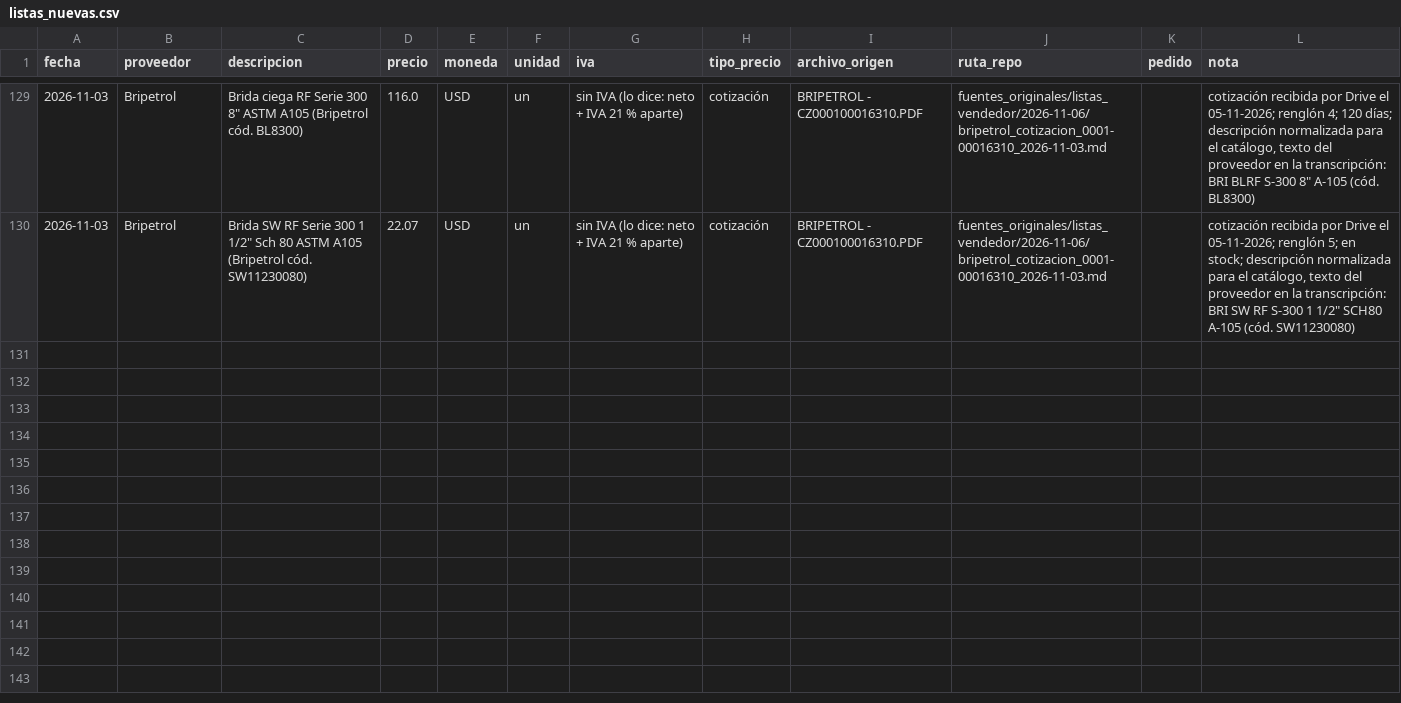
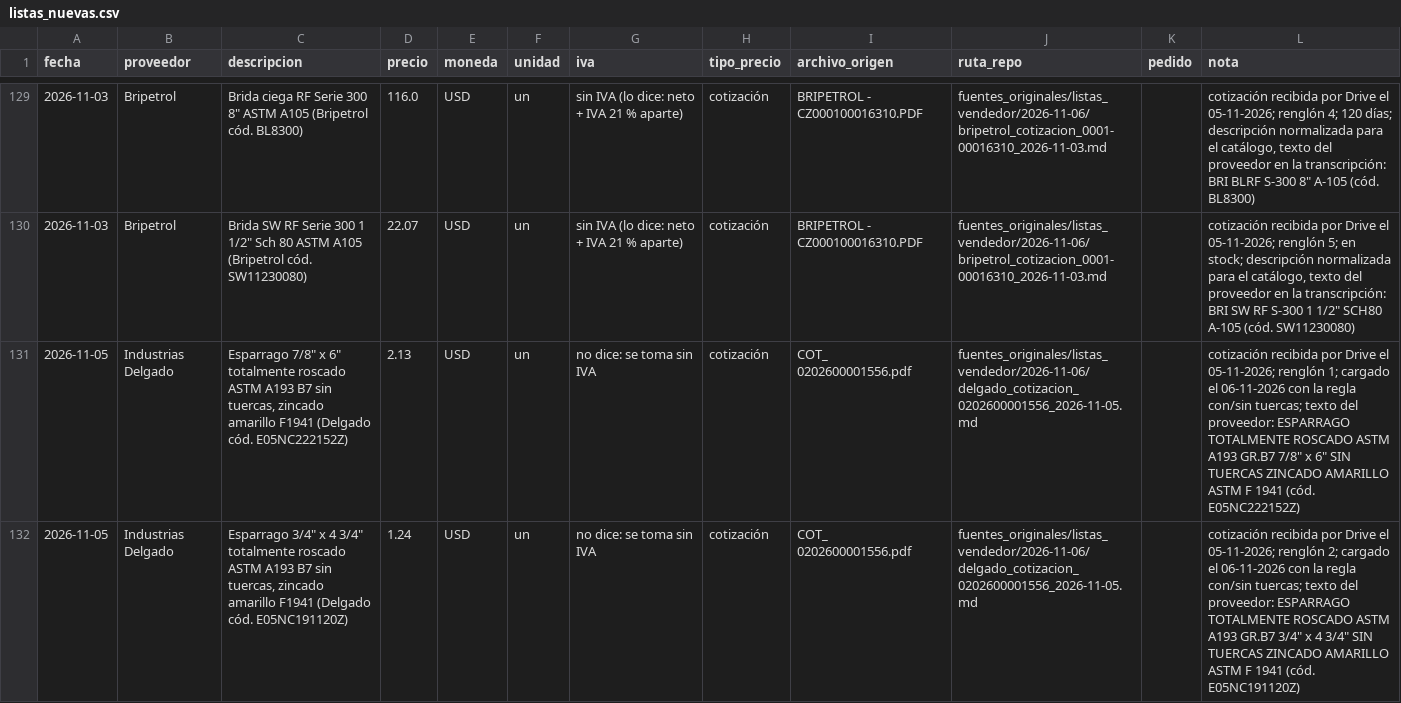
Before and after one commit to ricardoalvarezu2-cyber/cotizador-itt-2.0, a CSV file: conocimiento/precios/listas_nuevas.csv, drawn as a sheet; only a part is shown, gaps mark what is left out; the diff covers the shown part only.

```diff
--- a/conocimiento/precios/listas_nuevas.csv
+++ b/conocimiento/precios/listas_nuevas.csv
@@ -130 +130,3 @@ fecha,proveedor,descripcion,precio,moneda,unidad,iva,tipo_precio,archivo_origen,
 2026-11-03,Bripetrol,"Brida SW RF Serie 300 1 1/2"" Sch 80 ASTM A105 (Bripetrol cód. SW11230080)",22.07,USD,un,sin IVA (lo dice: neto + IVA 21 % aparte),cotización,BRIPETROL - CZ000100016310.PDF,fuentes_originales/listas_vendedor/2026-11-06/bripetrol_cotizacion_0001-00016310_2026-11-03.md,,"cotización recibida por Drive el 05-11-2026; renglón 5; en stock; descripción normalizada para el catálogo, texto del proveedor en la transcripción: BRI SW RF S-300 1 1/2"" SCH80 A-105 (cód. SW11230080)"
+2026-11-05,Industrias Delgado,"Esparrago 7/8"" x 6"" totalmente roscado ASTM A193 B7 sin tuercas, zincado amarillo F1941 (Delgado cód. E05NC222152Z)",2.13,USD,un,no dice: se toma sin IVA,cotización,COT_ 0202600001556.pdf,fuentes_originales/listas_vendedor/2026-11-06/delgado_cotizacion_0202600001556_2026-11-05.md,,"cotización recibida por Drive el 05-11-2026; renglón 1; cargado el 06-11-2026 con la regla con/sin tuercas; texto del proveedor: ESPARRAGO TOTALMENTE ROSCADO ASTM A193 GR.B7 7/8"" x 6"" SIN TUERCAS ZINCADO AMARILLO ASTM F 1941 (cód. E05NC222152Z)"
+2026-11-05,Industrias Delgado,"Esparrago 3/4"" x 4 3/4"" totalmente roscado ASTM A193 B7 sin tuercas, zincado amarillo F1941 (Delgado cód. E05NC191120Z)",1.24,USD,un,no dice: se toma sin IVA,cotización,COT_ 0202600001556.pdf,fuentes_originales/listas_vendedor/2026-11-06/delgado_cotizacion_0202600001556_2026-11-05.md,,"cotización recibida por Drive el 05-11-2026; renglón 2; cargado el 06-11-2026 con la regla con/sin tuercas; texto del proveedor: ESPARRAGO TOTALMENTE ROSCADO ASTM A193 GR.B7 3/4"" x 4 3/4"" SIN TUERCAS ZINCADO AMARILLO ASTM F 1941 (cód. E05NC191120Z)"
```
Also changed, not shown: 5 added rows elsewhere in this file, conocimiento/precios/catalogo_codigos.csv, conocimiento/precios/catalogo_codigos_fusionados.csv, 10 other files.
